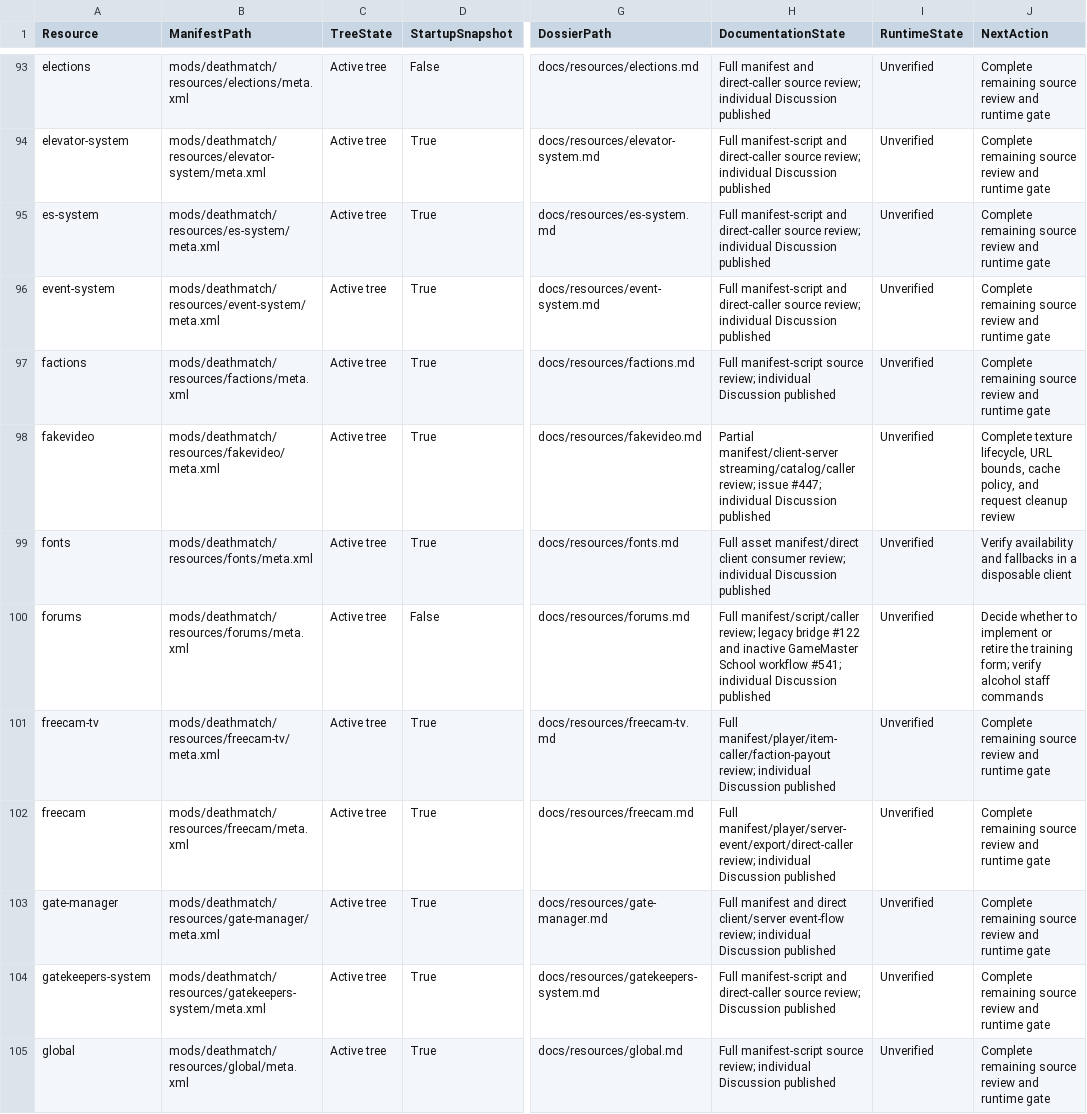
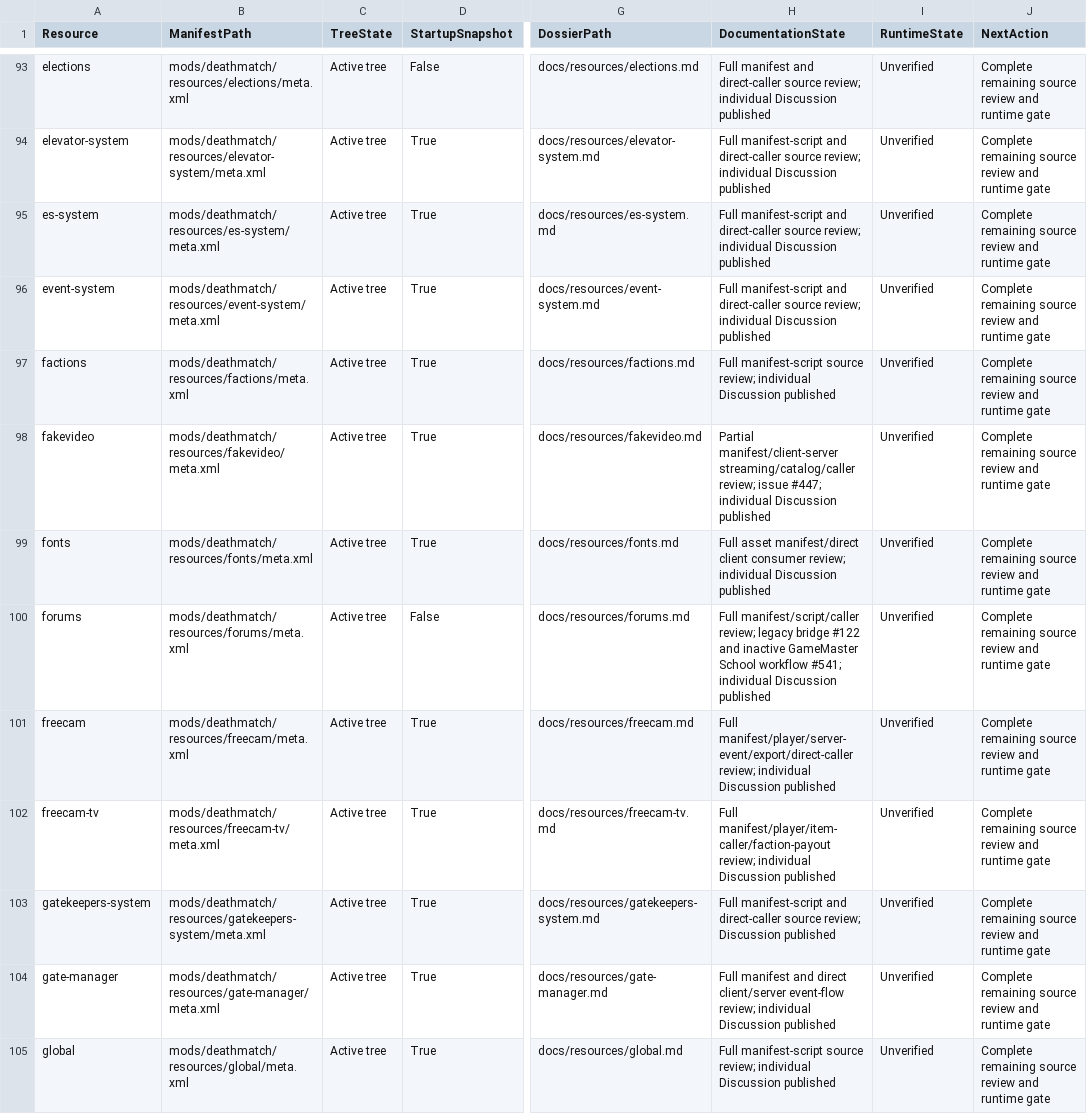
Before and after one commit to itschase/OwlMTA-2026, a CSV file: RESOURCE_DOCUMENTATION_STATUS.csv, drawn as a sheet; only a part is shown, gaps mark what is left out; the diff covers the shown part only; the diff names each change by its address in the sheet, - before the commit and + after, or states it on an @@ line.

```diff
--- a/RESOURCE_DOCUMENTATION_STATUS.csv
+++ b/RESOURCE_DOCUMENTATION_STATUS.csv
-J98 (NextAction): Complete texture lifecycle, URL bounds, cache policy, and request cleanup review
+J98 (NextAction): Complete remaining source review and runtime gate
-J99 (NextAction): Verify availability and fallbacks in a disposable client
+J99 (NextAction): Complete remaining source review and runtime gate
-J100 (NextAction): Decide whether to implement or retire the training form; verify alcohol staff commands
+J100 (NextAction): Complete remaining source review and runtime gate
@@ row 102 moved to row 101: freecam @@
@@ row 104 moved to row 103: gatekeepers-system @@
```
Also changed, not shown: 1 added row, 1 removed row, 7 moved rows and 23 edited cells elsewhere in this file, 2 other files.
